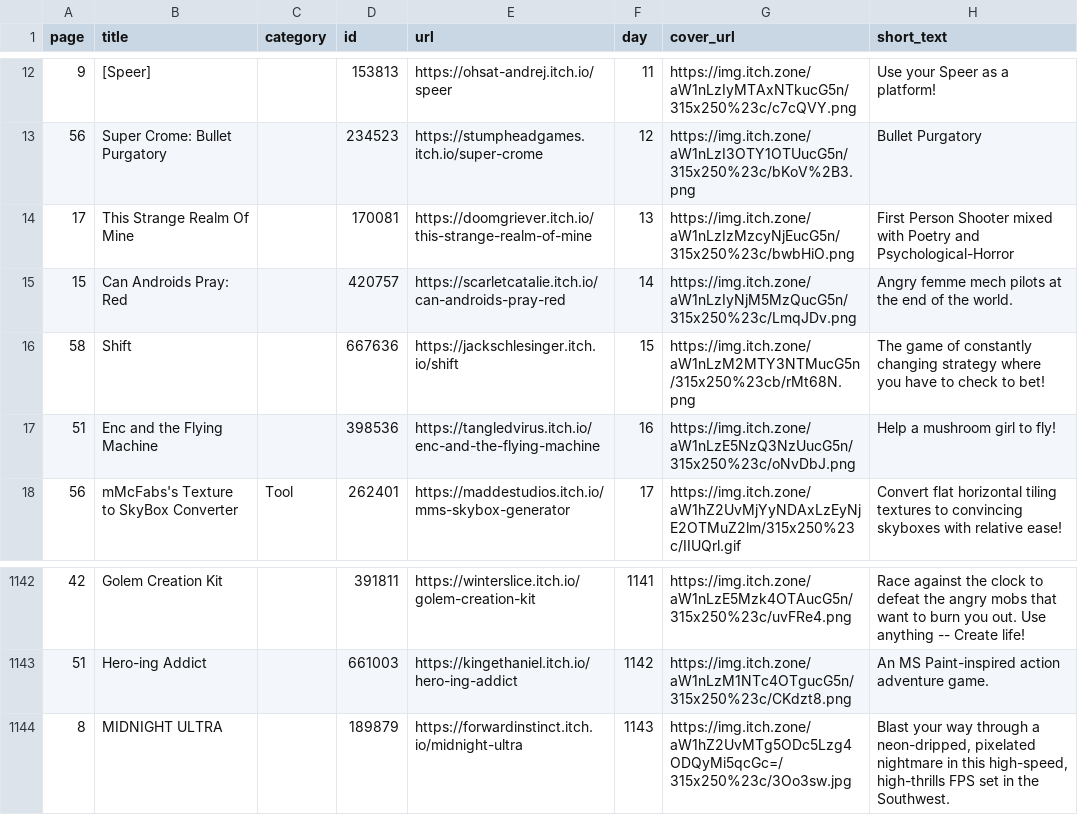
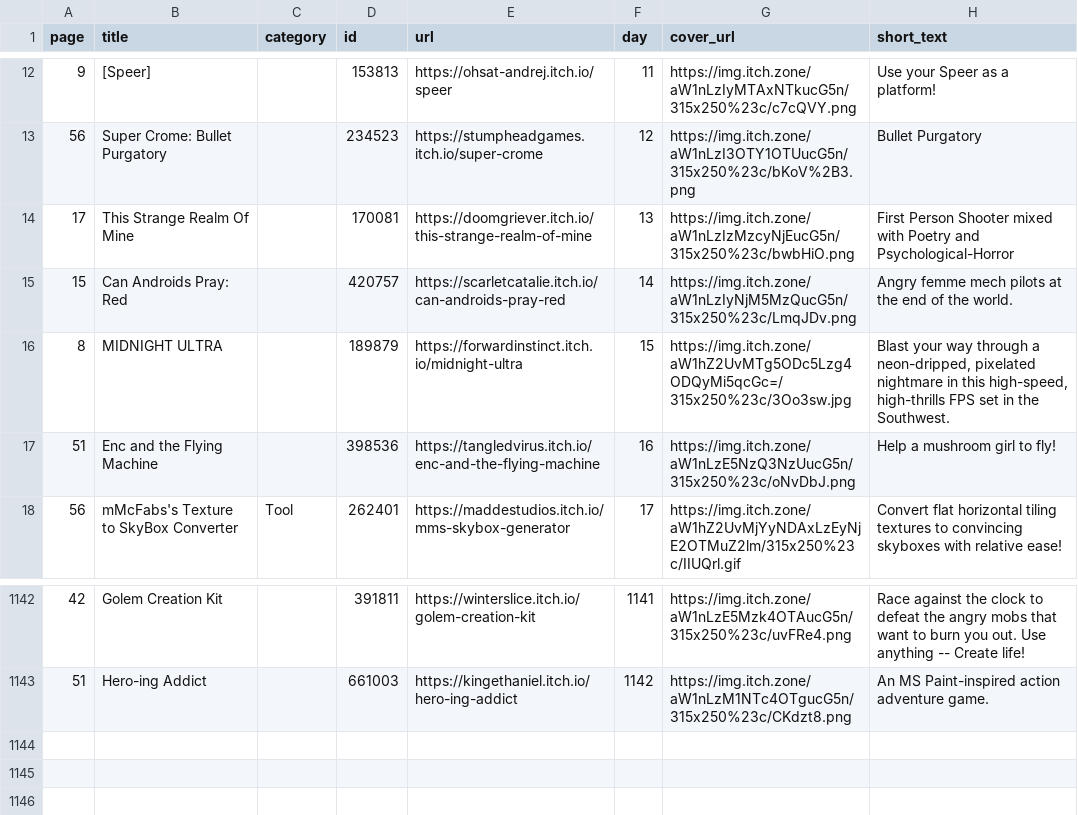
Before and after one commit to patrickweaver/game-a-day, a CSV file: gameList.csv, drawn as a sheet; only a part is shown, gaps mark what is left out; removed rows and columns are numbered as before the commit, all else as after; the diff names each change by its address in the sheet, - before the commit and + after, or states it on an @@ line.

Commit message:
update list

```diff
--- a/gameList.csv
+++ b/gameList.csv
-row 16: 58 | Shift |  | 667636 | https://jackschlesinger.itch.io/shift | 15 | https://img.itch.zone/aW1nLzM2MTY3NTMucG5n/315x250%23cb/rMt68N.png | The game of constantly changing strategy where you have to check to bet!
+row 16: 8 | MIDNIGHT ULTRA |  | 189879 | https://forwardinstinct.itch.io/midnight-ultra | 15 | https://img.itch.zone/aW1hZ2UvMTg5ODc5Lzg4ODQyMi5qcGc=/315x250%23c/3Oo3sw.jpg | Blast your way through a neon-dripped, pixelated nightmare in this high-speed, high-thrills FPS set in the Southwest.
-row 1144: 8 | MIDNIGHT ULTRA |  | 189879 | https://forwardinstinct.itch.io/midnight-ultra | 1143 | https://img.itch.zone/aW1hZ2UvMTg5ODc5Lzg4ODQyMi5qcGc=/315x250%23c/3Oo3sw.jpg | Blast your way through a neon-dripped, pixelated nightmare in this high-speed, high-thrills FPS set in the Southwest.
```
Also changed, not shown: 2 other files.
